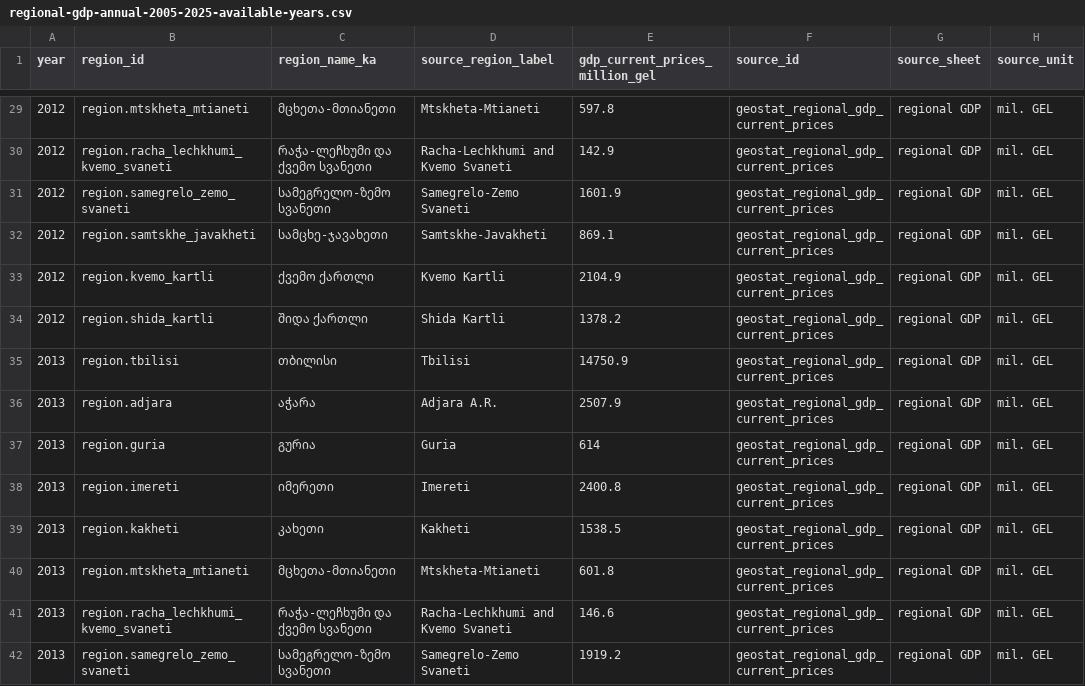
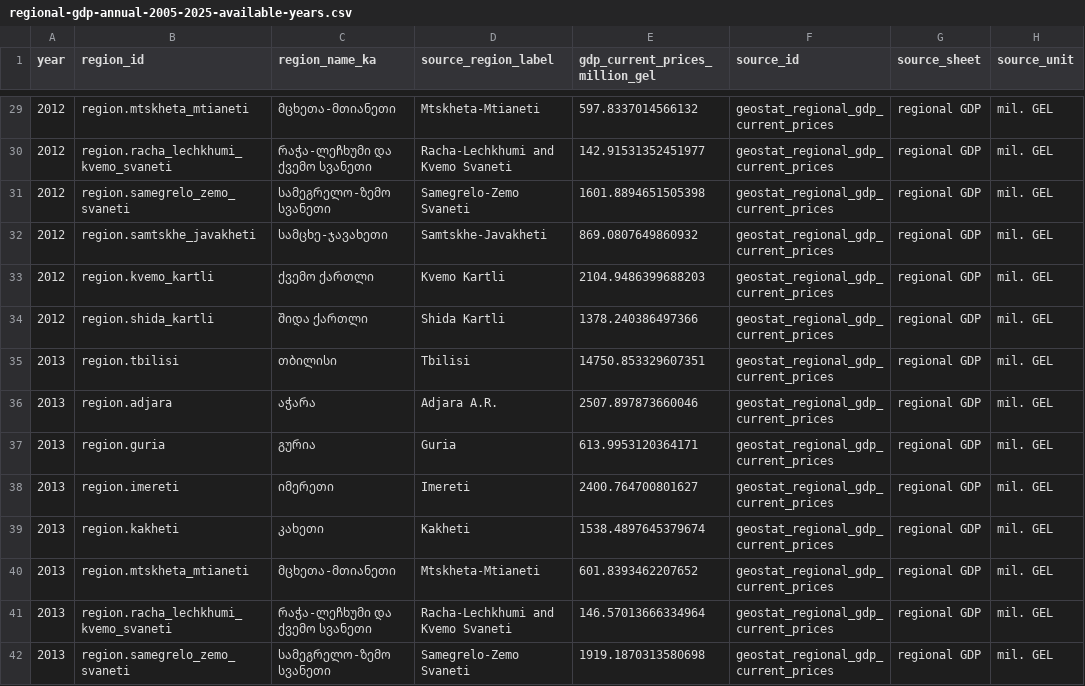
Before and after one commit to DuruMakh/geodata.ge, a CSV file: docs/Raw Data/Municipalities/geostat-population-regional-gdp/regional-gdp-annual-2005-2025-available-years.csv, drawn as a sheet; only a part is shown, gaps mark what is left out; the diff covers the shown part only; the diff names each change by its address in the sheet, - before the commit and + after, or states it on an @@ line.

```diff
--- a/docs/Raw Data/Municipalities/geostat-population-regional-gdp/regional-gdp-annual-2005-2025-available-years.csv
+++ b/docs/Raw Data/Municipalities/geostat-population-regional-gdp/regional-gdp-annual-2005-2025-available-years.csv
-E29 (gdp_current_prices_million_gel): 597.8
+E29 (gdp_current_prices_million_gel): 597.8337014566132
-E30 (gdp_current_prices_million_gel): 142.9
+E30 (gdp_current_prices_million_gel): 142.91531352451977
-E31 (gdp_current_prices_million_gel): 1601.9
+E31 (gdp_current_prices_million_gel): 1601.8894651505398
-E32 (gdp_current_prices_million_gel): 869.1
+E32 (gdp_current_prices_million_gel): 869.0807649860932
-E33 (gdp_current_prices_million_gel): 2104.9
+E33 (gdp_current_prices_million_gel): 2104.9486399688203
-E34 (gdp_current_prices_million_gel): 1378.2
+E34 (gdp_current_prices_million_gel): 1378.240386497366
-E35 (gdp_current_prices_million_gel): 14750.9
+E35 (gdp_current_prices_million_gel): 14750.853329607351
-E36 (gdp_current_prices_million_gel): 2507.9
+E36 (gdp_current_prices_million_gel): 2507.897873660046
-E37 (gdp_current_prices_million_gel): 614
+E37 (gdp_current_prices_million_gel): 613.9953120364171
-E38 (gdp_current_prices_million_gel): 2400.8
+E38 (gdp_current_prices_million_gel): 2400.764700801627
-E39 (gdp_current_prices_million_gel): 1538.5
+E39 (gdp_current_prices_million_gel): 1538.4897645379674
-E40 (gdp_current_prices_million_gel): 601.8
+E40 (gdp_current_prices_million_gel): 601.8393462207652
-E41 (gdp_current_prices_million_gel): 146.6
+E41 (gdp_current_prices_million_gel): 146.57013666334964
-E42 (gdp_current_prices_million_gel): 1919.2
+E42 (gdp_current_prices_million_gel): 1919.1870313580698
```
Also changed, not shown: 151 edited cells elsewhere in this file, data/imports/municipal-population-2025.csv, docs/Raw Data/Municipalities/geostat-population-regional-gdp/municipal-population-annual-2015-2025.csv, 10 other files.
